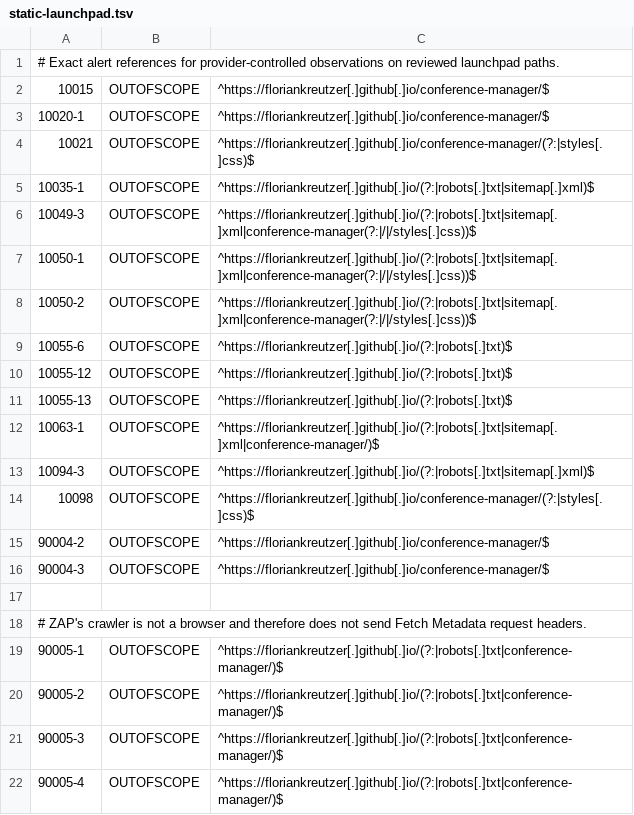
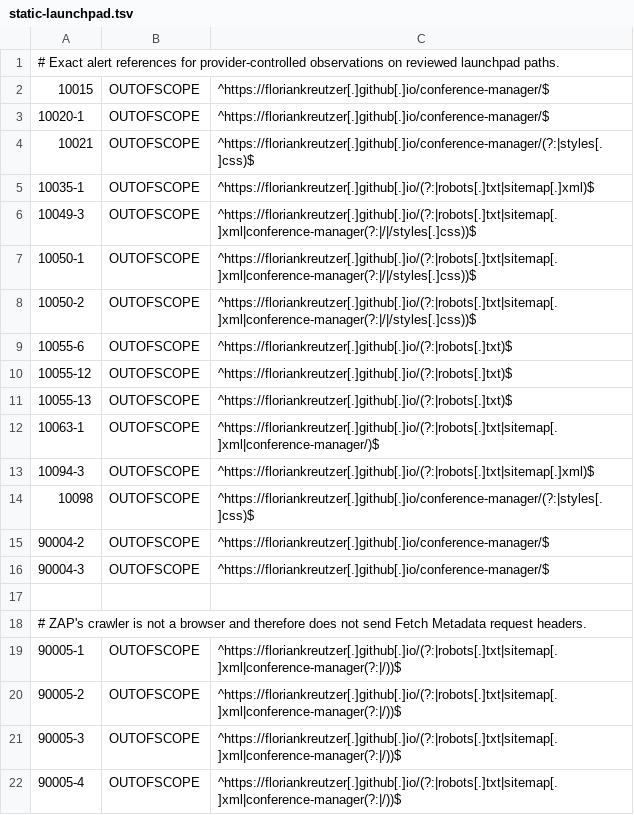
Before and after one commit to floriankreutzer/conference-manager, a TSV file: .zap/static-launchpad.tsv, drawn as a sheet.

```diff
--- a/.zap/static-launchpad.tsv
+++ b/.zap/static-launchpad.tsv
@@ -18,5 +18,5 @@
 # ZAP's crawler is not a browser and therefore does not send Fetch Metadata request headers.
-90005-1	OUTOFSCOPE	^https://floriankreutzer[.]github[.]io/(?:|robots[.]txt|conference-manager/)$
-90005-2	OUTOFSCOPE	^https://floriankreutzer[.]github[.]io/(?:|robots[.]txt|conference-manager/)$
-90005-3	OUTOFSCOPE	^https://floriankreutzer[.]github[.]io/(?:|robots[.]txt|conference-manager/)$
-90005-4	OUTOFSCOPE	^https://floriankreutzer[.]github[.]io/(?:|robots[.]txt|conference-manager/)$
+90005-1	OUTOFSCOPE	^https://floriankreutzer[.]github[.]io/(?:|robots[.]txt|sitemap[.]xml|conference-manager(?:|/))$
+90005-2	OUTOFSCOPE	^https://floriankreutzer[.]github[.]io/(?:|robots[.]txt|sitemap[.]xml|conference-manager(?:|/))$
+90005-3	OUTOFSCOPE	^https://floriankreutzer[.]github[.]io/(?:|robots[.]txt|sitemap[.]xml|conference-manager(?:|/))$
+90005-4	OUTOFSCOPE	^https://floriankreutzer[.]github[.]io/(?:|robots[.]txt|sitemap[.]xml|conference-manager(?:|/))$
```
Also changed, not shown: 10 other files.
